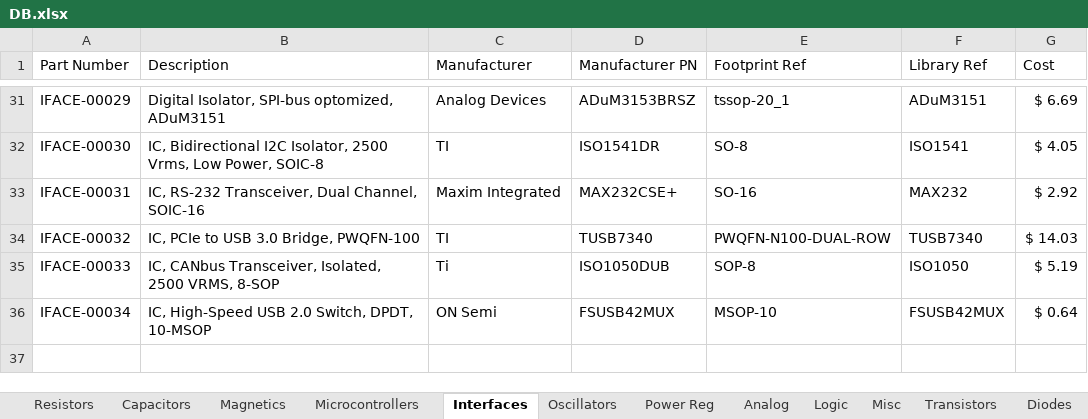
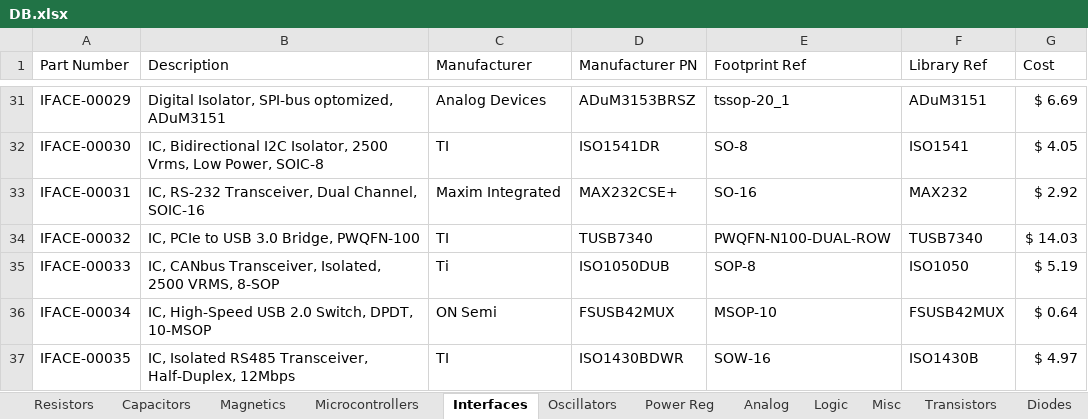
Before and after one commit to CWRUbotix/CWRUbotix_Altium_Library, an Excel workbook: DB.xlsx, sheet Interfaces, drawn as a sheet; only a part is shown, gaps mark what is left out; values as stored, in another font and other column widths than the file's, no borders; the diff names each change by its address in the sheet, - before the commit and + after, or states it on an @@ line.

```diff
--- a/DB.xlsx (sheet Interfaces)
+++ b/DB.xlsx (sheet Interfaces)
+row 37: IFACE-00035 | IC, Isolated RS485 Transceiver, Half-Duplex, 12Mbps | TI | ISO1430BDWR | SOW-16 | ISO1430B | $ 4.97
```
Also changed, not shown: sheet Power Reg, 8 other files.
